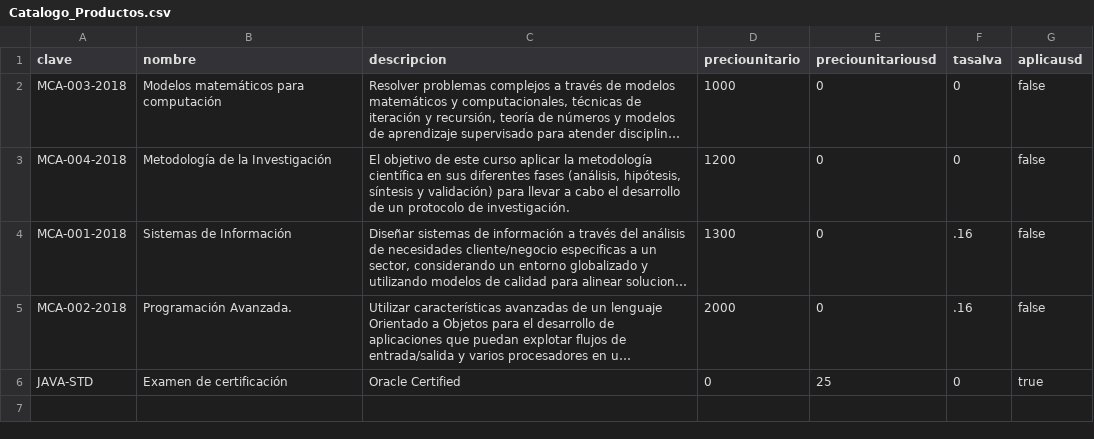
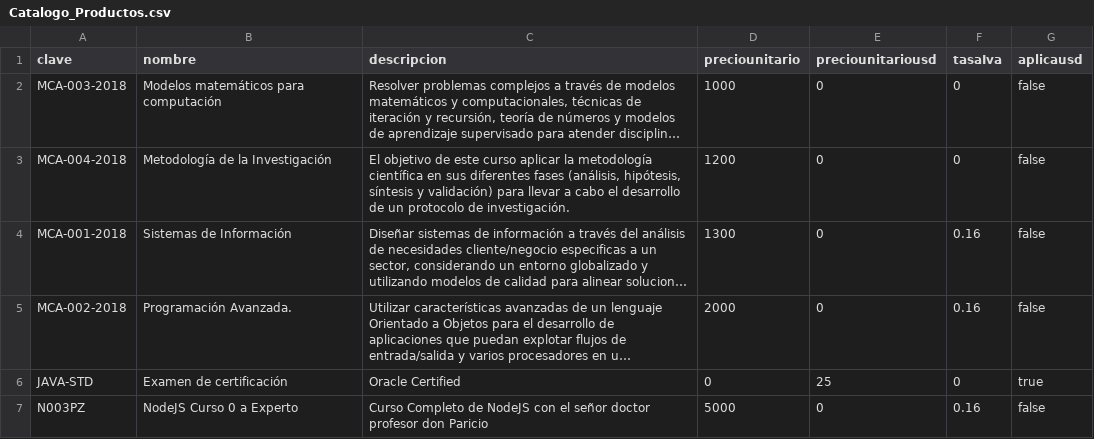
Before and after one commit to lomik33/MCA-AVANZADA-PFINAL, a CSV file: src/Catalogo_Productos.csv, drawn as a sheet; long unchanged cells end in …; the diff names each change by its address in the sheet, - before the commit and + after, or states it on an @@ line.

```diff
--- a/src/Catalogo_Productos.csv
+++ b/src/Catalogo_Productos.csv
-F4:F5 (tasaIva): .16
+F4:F5 (tasaIva): 0.16
+row 7: N003PZ | NodeJS Curso 0 a Experto | Curso Completo de NodeJS con el señor doctor profesor don Paricio | 5000 | 0 | 0.16 | false
```
Also changed, not shown: 2 other files.
